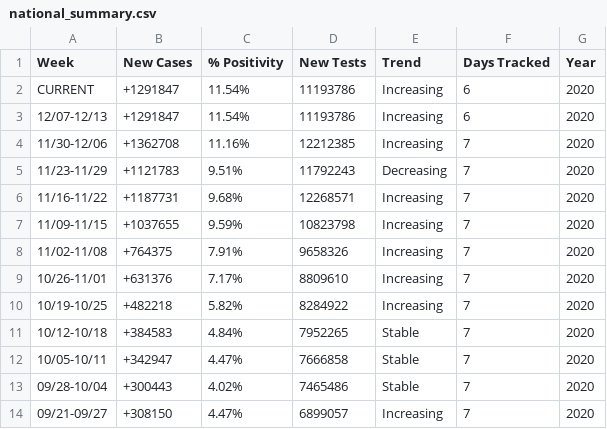
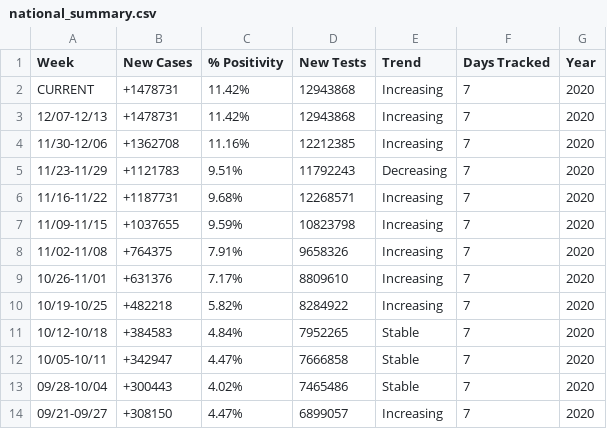
Before and after one commit to violettracker/nyutracker, a CSV file: dynamic/national_summary.csv, drawn as a sheet.

```diff
--- a/dynamic/national_summary.csv
+++ b/dynamic/national_summary.csv
@@ -1,4 +1,4 @@
 Week,New Cases,% Positivity,New Tests,Trend,Days Tracked,Year
-CURRENT,+1291847,11.54%,11193786,Increasing,6,2020
-12/07-12/13,+1291847,11.54%,11193786,Increasing,6,2020
+CURRENT,+1478731,11.42%,12943868,Increasing,7,2020
+12/07-12/13,+1478731,11.42%,12943868,Increasing,7,2020
 11/30-12/06,+1362708,11.16%,12212385,Increasing,7,2020
```
Also changed, not shown: dynamic/national_chdp.csv, dynamic/nys_chdp.csv, 1 other file.
